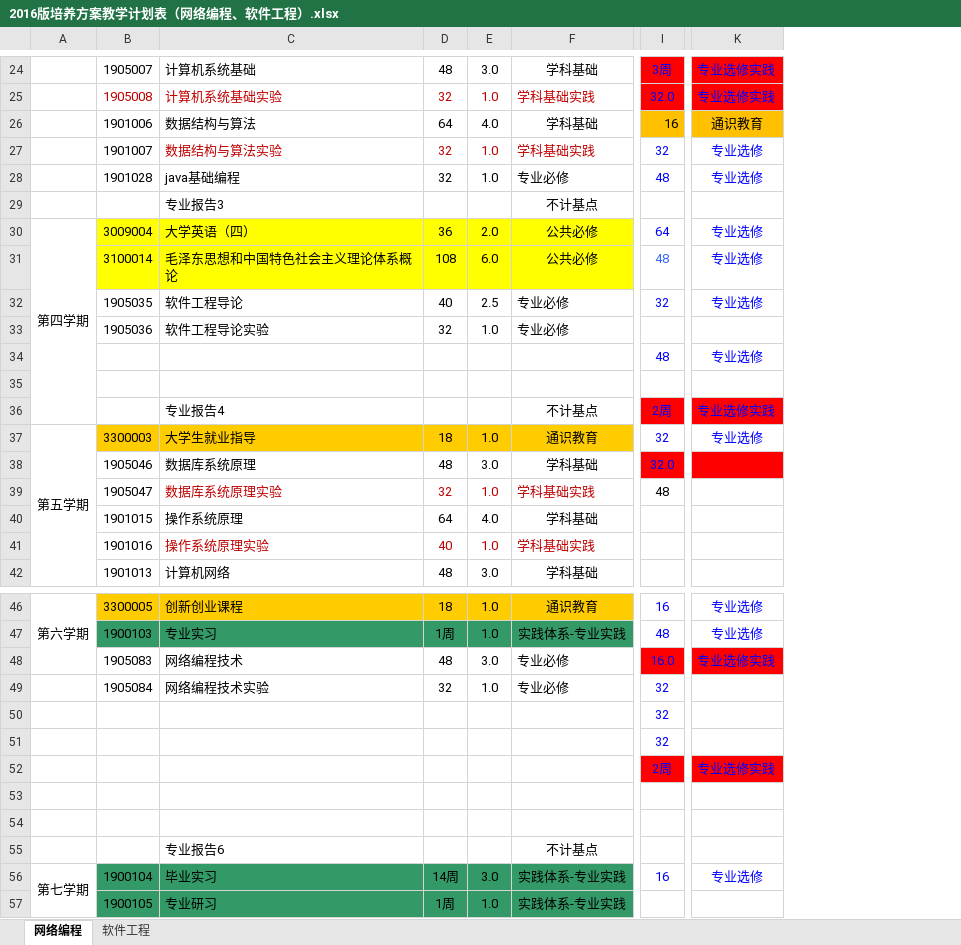
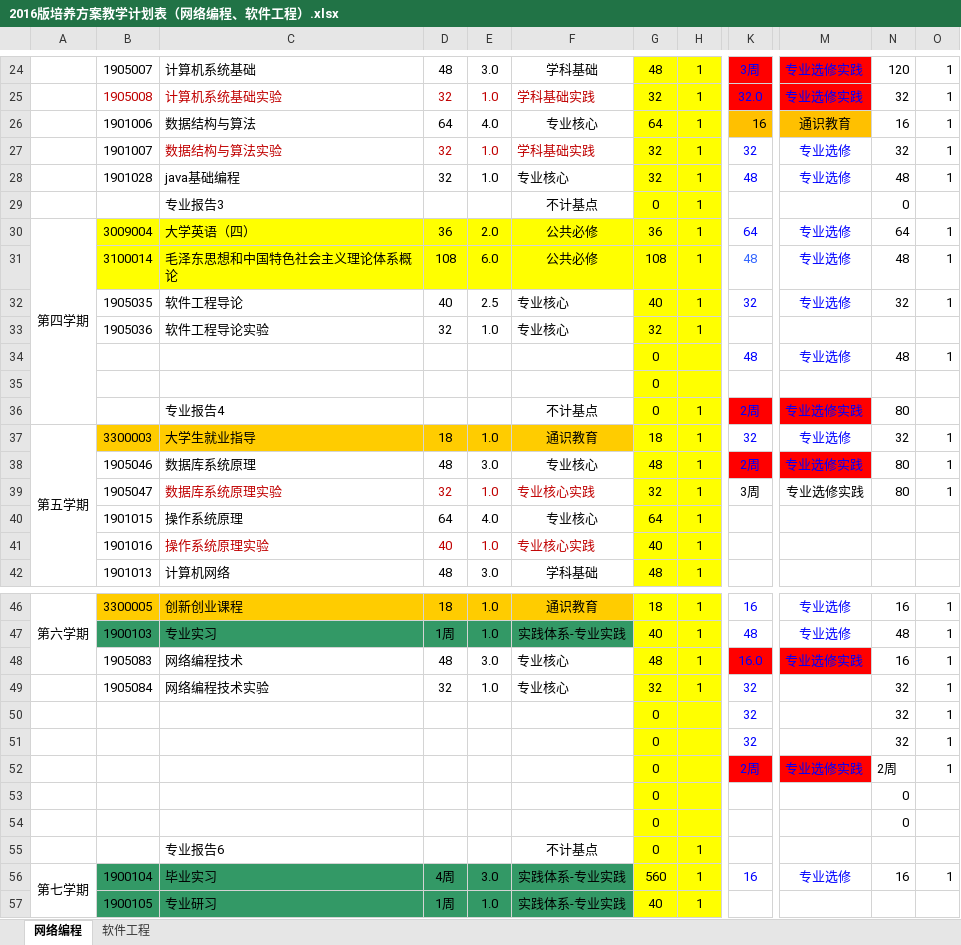
Before and after one commit to ciecclm/2016-, an Excel workbook: 2016版培养方案教学计划表（网络编程、软件工程）.xlsx, sheet 网络编程, drawn as a sheet; only a part is shown, gaps mark what is left out; values as stored, in another font and other column widths than the file's, no borders; addresses are those after the commit; rows hold the shown columns only; the diff covers the shown part only; the diff names each change by its address in the sheet, - before the commit and + after, or states it on an @@ line.

```diff
--- a/2016版培养方案教学计划表（网络编程、软件工程）.xlsx (sheet 网络编程)
+++ b/2016版培养方案教学计划表（网络编程、软件工程）.xlsx (sheet 网络编程)
+column G, rows 24-42: 48 | 32 | 64 | 32 | 32 | 0 | 36 | 108 | 40 | 32 | 0 | 0 | 0 | 18 | 48 | 32 | 64 | 40 | 48; rows 46-57: 18 | 40 | 48 | 32 | 0 | 0 | 0 | 0 | 0 | 0 | 560 | 40
+column H, rows 24-42: 1 | 1 | 1 | 1 | 1 | 1 | 1 | 1 | 1 | 1 |  |  | 1 | 1 | 1 | 1 | 1 | 1 | 1; rows 46-57: 1 | 1 | 1 | 1 |  |  |  |  |  | 1 | 1 | 1
+column N, rows 24-39: 120 | 32 | 16 | 32 | 48 | 0 | 64 | 48 | 32 |  | 48 |  | 80 | 32 | 80 | 80; rows 46-56: 16 | 48 | 16 | 32 | 32 | 32 | 2周 | 0 | 0 |  | 16
+column O, rows 24-39: 1 | 1 | 1 | 1 | 1 |  | 1 | 1 | 1 |  | 1 |  |  | 1 | 1 | 1; rows 46-56: 1 | 1 | 1 | 1 | 1 | 1 | 1 |  |  |  | 1
-F26: 学科基础
+F26: 专业核心
-F28: 专业必修
+F28: 专业核心
-F32:F33: 专业必修
+F32:F33: 专业核心
-F38: 学科基础
+F38: 专业核心
-K38: 32.0
+K38: 2周
-M38:M39: (empty)
+M38:M39: 专业选修实践
-F39: 学科基础实践
+F39: 专业核心实践
-K39: 48
+K39: 3周
-F40: 学科基础
+F40: 专业核心
-F41: 学科基础实践
+F41: 专业核心实践
-F48:F49: 专业必修
+F48:F49: 专业核心
-row 53: (empty)
+row 53:  |  |  |  |  |  | 0 |  |  |  | 0
-row 54: (empty)
+row 54:  |  |  |  |  |  | 0 |  |  |  | 0
-D56: 14周
+D56: 4周
```
Also changed, not shown: 18 added rows, 6 edited cells and cell formats elsewhere in this sheet, formulas that keep their value.
